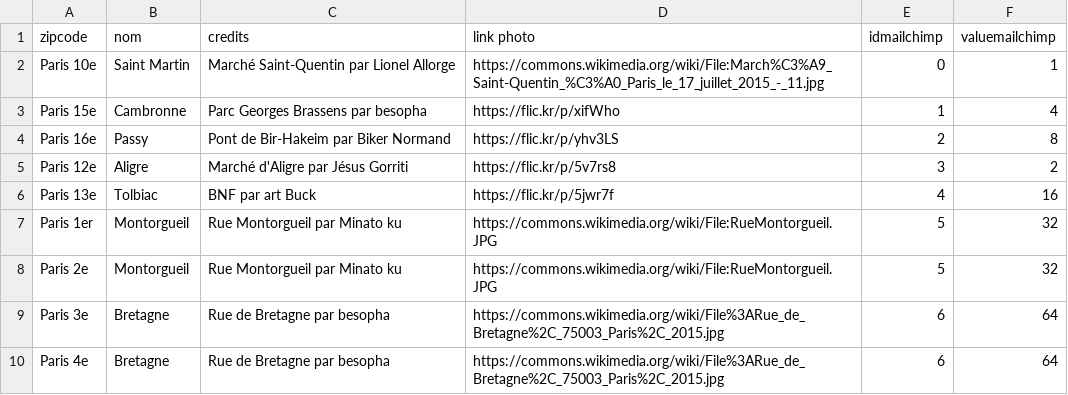
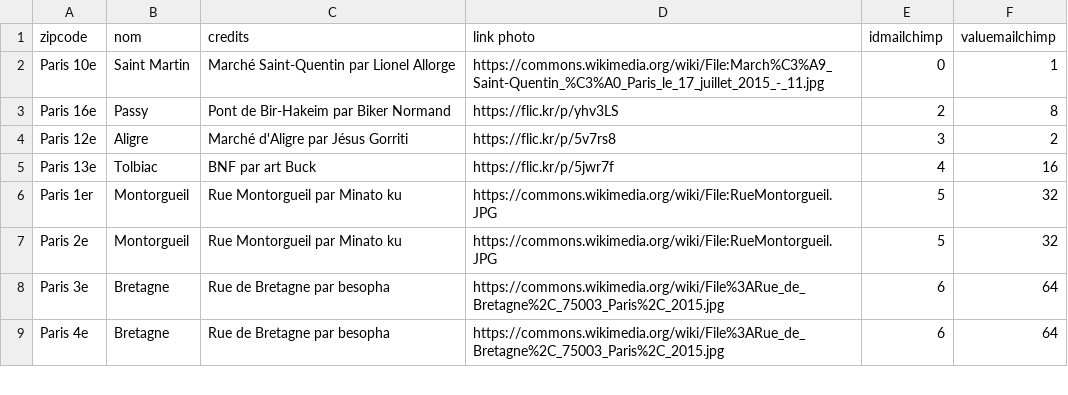
Before and after one commit to aupasdecourses/aupasdecourses, a CSV file: quartiers/data.csv, drawn as a sheet; only a part is shown.

```diff
--- a/quartiers/data.csv
+++ b/quartiers/data.csv
@@ -2,3 +2,2 @@ zipcode,nom,credits,link photo,idmailchimp,valuemailchimp
 Paris 10e,Saint Martin,Marché Saint-Quentin par Lionel Allorge,https://commons.wikimedia.org/wiki/File:March%C3%A9_Saint-Quentin_%C3%A0_Paris_le_17_juillet_2015_-_11.jpg,0,1
-Paris 15e,Cambronne,Parc Georges Brassens par besopha,https://flic.kr/p/xifWho,1,4
 Paris 16e,Passy,Pont de Bir-Hakeim par Biker Normand,https://flic.kr/p/yhv3LS,2,8
```
Also changed, not shown: 6 other files.
